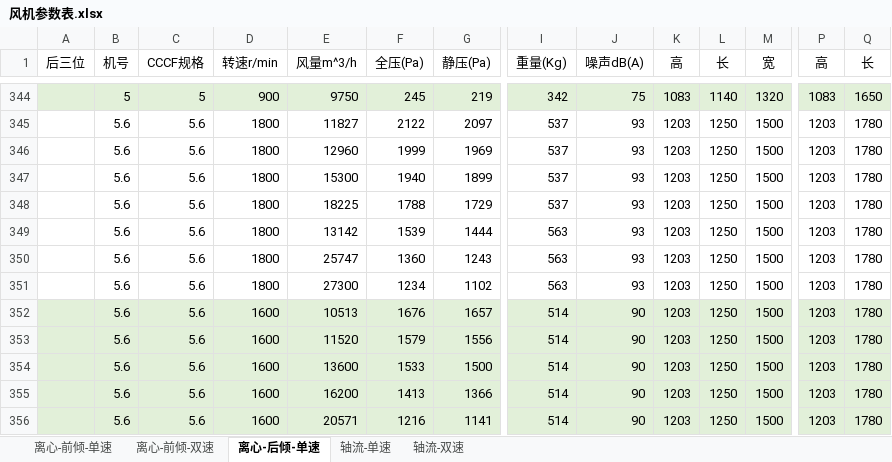
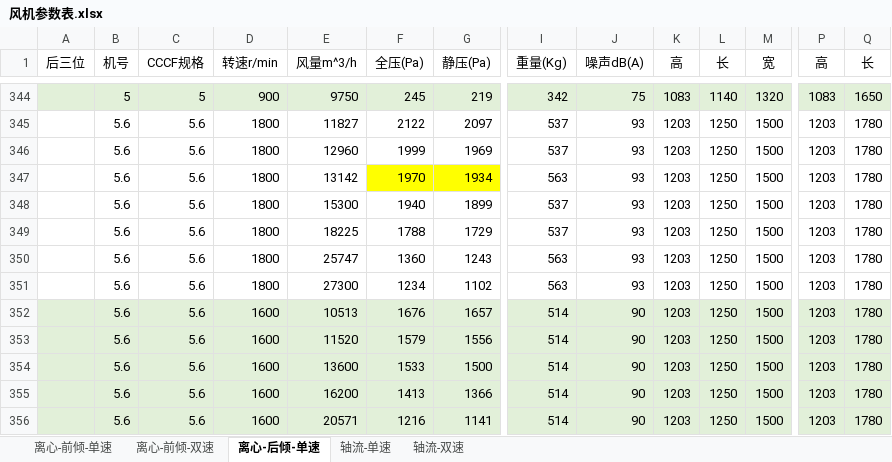
Before and after one commit to SBESIRC/ExpressTools, an Excel workbook: Tools/风机参数表.xlsx, sheet 离心-后倾-单速, drawn as a sheet; only a part is shown, gaps mark what is left out; values as stored, in another font and other column widths than the file's, no borders; removed rows and columns are numbered as before the commit, all else as after; rows hold the shown columns only; the diff names each change by its address in the sheet, - before the commit and + after, or states it on an @@ line.

Commit message:
Update model json data

```diff
--- a/Tools/风机参数表.xlsx (sheet 离心-后倾-单速)
+++ b/Tools/风机参数表.xlsx (sheet 离心-后倾-单速)
+row 347:  | 5.6 | 5.6 | 1800 | 13142 | 1970 | 1934 | 563 | 93 | 1203 | 1250 | 1500 | 1203 | 1780
-row 349:  | 5.6 | 5.6 | 1800 | 13142 | 1539 | 1444 | 563 | 93 | 1203 | 1250 | 1500 | 1203 | 1780
```
Also changed, not shown: 1 other file.
